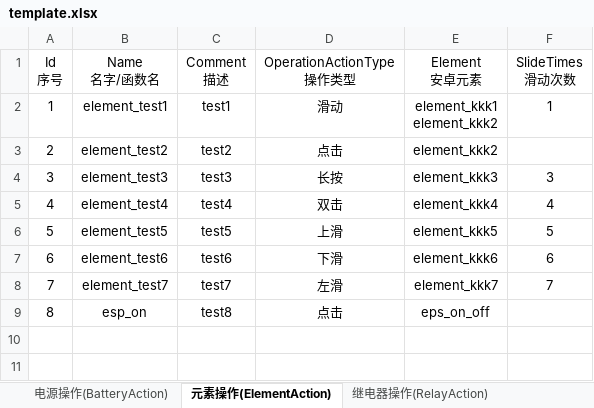
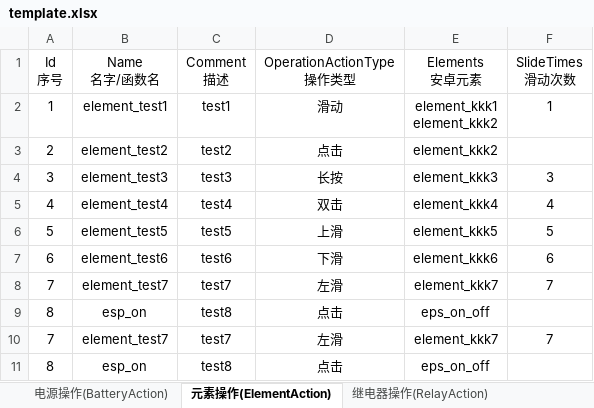
Before and after one commit to philosophy912/Sophia, an Excel workbook: file/template.xlsx, sheet 元素操作(ElementAction), drawn as a sheet; values as stored, in another font and other column widths than the file's, no borders; ↵ is a line break in a cell; the diff names each change by its address in the sheet, - before the commit and + after, or states it on an @@ line.

```diff
--- a/file/template.xlsx (sheet 元素操作(ElementAction))
+++ b/file/template.xlsx (sheet 元素操作(ElementAction))
-E1: Element ↵ 安卓元素
+E1: Elements ↵ 安卓元素
+row 8: 7 | element_test7 | test7 | 左滑 | element_kkk7 | 7
+row 9: 8 | esp_on | test8 | 点击 | eps_on_off
```
Also changed, not shown: sheet 配置(Configure), 11 other files.
